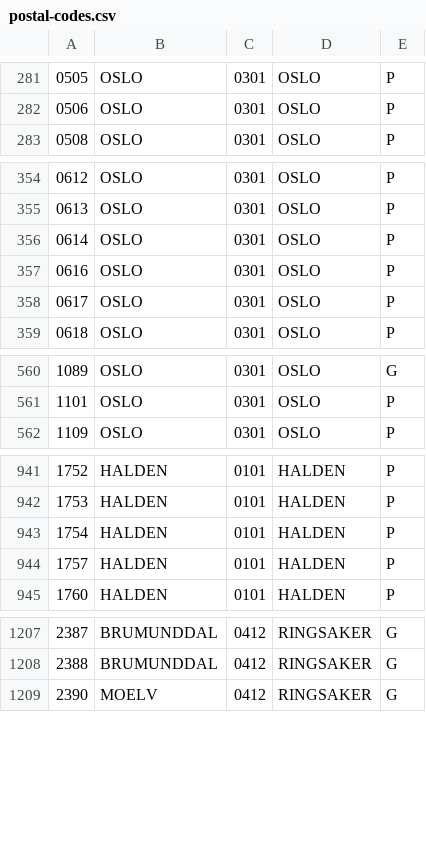
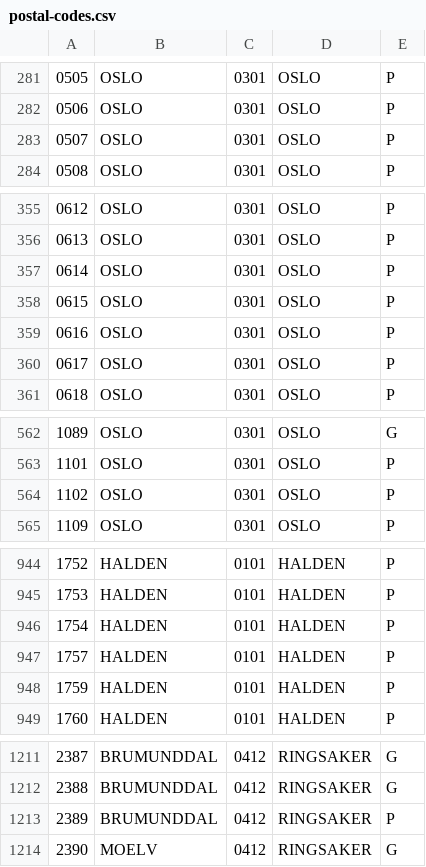
Before and after one commit to sindresorhus/norway-postal-codes, a CSV file: converted/postal-codes.csv, drawn as a sheet; only a part is shown, gaps mark what is left out; the diff covers the shown part only.

Commit message:
Update postal codes - 2014-01-06

```diff
--- a/converted/postal-codes.csv
+++ b/converted/postal-codes.csv
@@ -282,2 +282,3 @@
 0506,OSLO,0301,OSLO,P
+0507,OSLO,0301,OSLO,P
 0508,OSLO,0301,OSLO,P
@@ -356,2 +357,3 @@
 0614,OSLO,0301,OSLO,P
+0615,OSLO,0301,OSLO,P
 0616,OSLO,0301,OSLO,P
@@ -561,2 +563,3 @@
 1101,OSLO,0301,OSLO,P
+1102,OSLO,0301,OSLO,P
 1109,OSLO,0301,OSLO,P
@@ -944,2 +947,3 @@
 1757,HALDEN,0101,HALDEN,P
+1759,HALDEN,0101,HALDEN,P
 1760,HALDEN,0101,HALDEN,P
@@ -1208,2 +1212,3 @@
 2388,BRUMUNDDAL,0412,RINGSAKER,G
+2389,BRUMUNDDAL,0412,RINGSAKER,P
 2390,MOELV,0412,RINGSAKER,G
```
Also changed, not shown: 5 added rows and 4 edited cells elsewhere in this file, converted/postal-codes.tsv, 4 other files.
